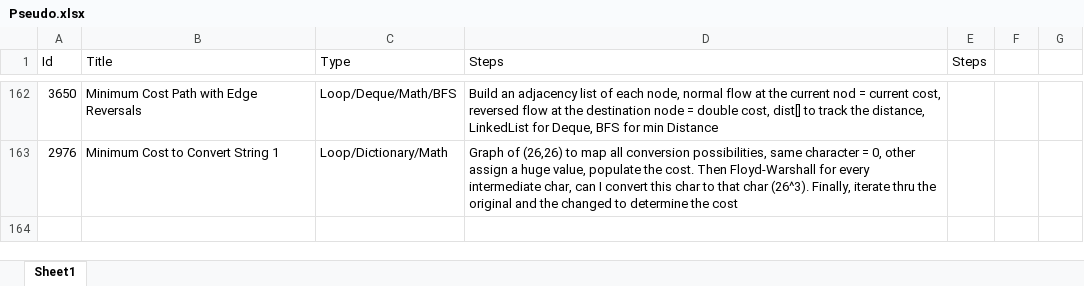
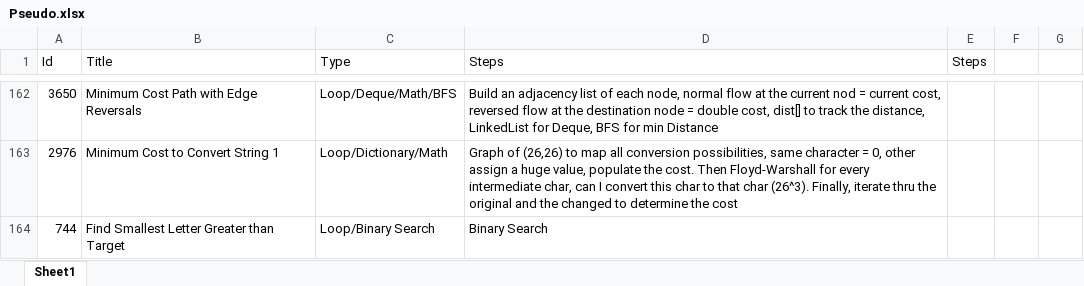
Before and after one commit to Mvrs10/LC_Solutions, an Excel workbook: Pseudo.xlsx, sheet Sheet1, drawn as a sheet; only a part is shown, gaps mark what is left out; values as stored, in another font and other column widths than the file's, no borders; the diff names each change by its address in the sheet, - before the commit and + after, or states it on an @@ line.

Commit message:
Find Smallest Letter Greater Than Target.

```diff
--- a/Pseudo.xlsx (sheet Sheet1)
+++ b/Pseudo.xlsx (sheet Sheet1)
+row 164: 744 | Find Smallest Letter Greater than Target | Loop/Binary Search | Binary Search
```
Also changed, not shown: 3 other files.
